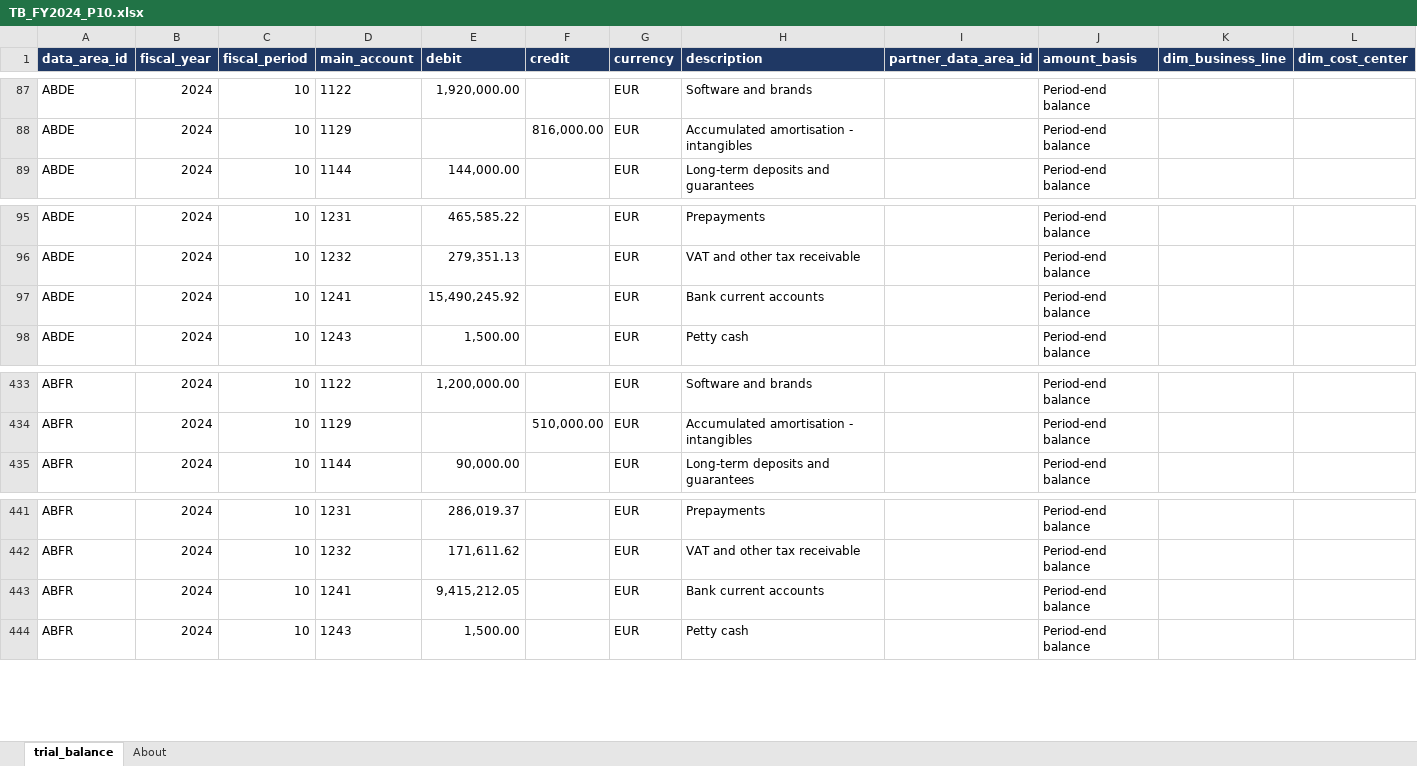
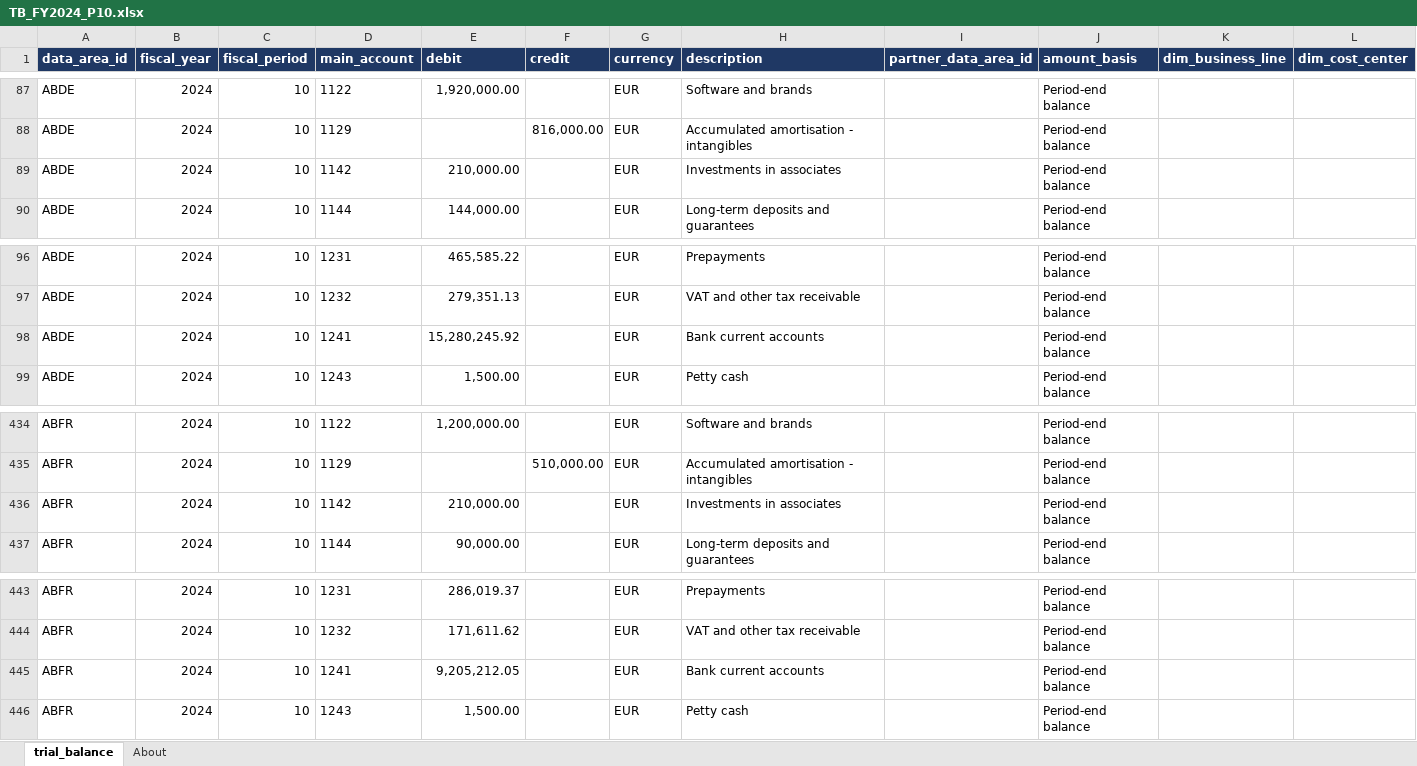
Before and after one commit to grynn-in/konsolidat, an Excel workbook: excel/onboarding/examples/aquila-bike/tb/TB_FY2024_P10.xlsx, sheet trial_balance, drawn as a sheet; only a part is shown, gaps mark what is left out; values as stored, in another font and other column widths than the file's, no borders; addresses are those after the commit; rows hold the shown columns only; the diff names each change by its address in the sheet, - before the commit and + after, or states it on an @@ line.

```diff
--- a/excel/onboarding/examples/aquila-bike/tb/TB_FY2024_P10.xlsx (sheet trial_balance)
+++ b/excel/onboarding/examples/aquila-bike/tb/TB_FY2024_P10.xlsx (sheet trial_balance)
+row 89: ABDE | 2024 | 10 | 1142 | 210,000.00 |  | EUR | Investments in associates |  | Period-end balance
-E98 (debit): 15,490,245.92
+E98 (debit): 15,280,245.92
+row 436: ABFR | 2024 | 10 | 1142 | 210,000.00 |  | EUR | Investments in associates |  | Period-end balance
-E445 (debit): 9,415,212.05
+E445 (debit): 9,205,212.05
```
Also changed, not shown: sheet About, excel/onboarding/examples/aquila-bike/tb/TB_FY2024_P06.xlsx, excel/onboarding/examples/aquila-bike/tb/TB_FY2024_P07.xlsx, 15 other files.
